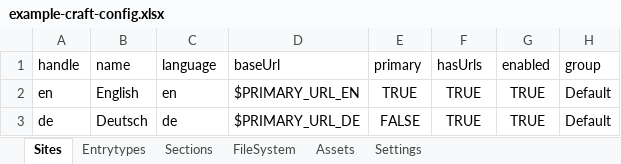
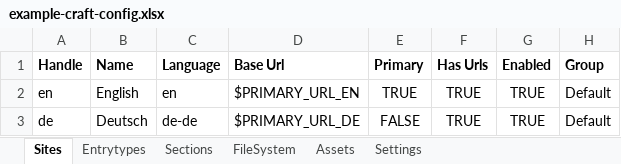
Before and after one commit to samuelreichor/samuelreichor.at, an Excel workbook: public/other-files/example-craft-config.xlsx, sheet Sites, drawn as a sheet; values as stored, in another font and other column widths than the file's, no borders; charts and pictures not drawn; removed rows and columns are numbered as before the commit, all else as after; the diff names each change by its address in the sheet, - before the commit and + after, or states it on an @@ line.

```diff
--- a/public/other-files/example-craft-config.xlsx (sheet Sites)
+++ b/public/other-files/example-craft-config.xlsx (sheet Sites)
-row 1: handle | name | language | baseUrl | primary | hasUrls | enabled | group
+row 1: Handle | Name | Language | Base Url | Primary | Has Urls | Enabled | Group
-C3: de
+C3: de-de
```
Also changed, not shown: sheet Sections, sheet Assets, sheet Entrytypes, sheet FileSystem, sheet Settings, 7 other files.
